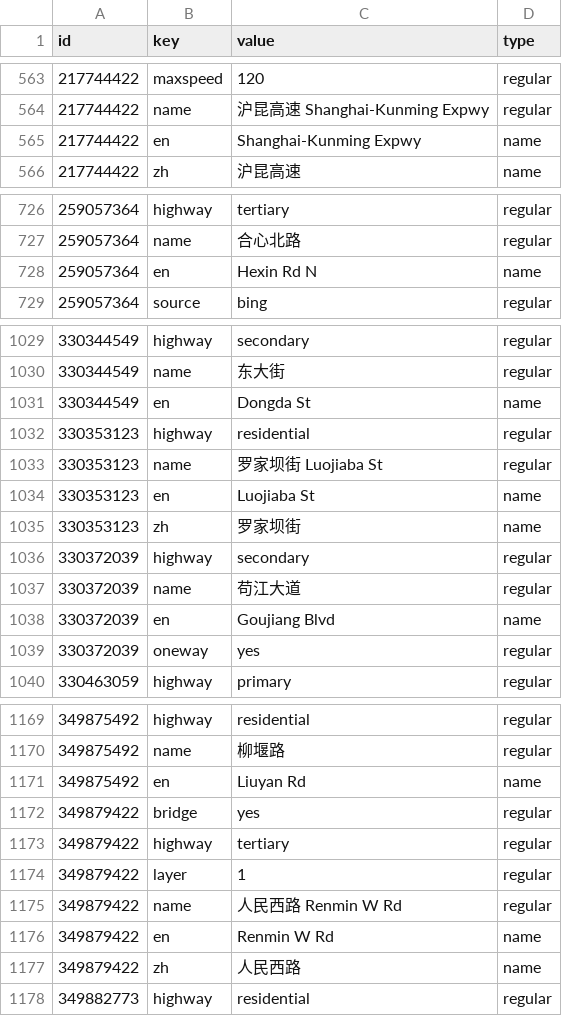
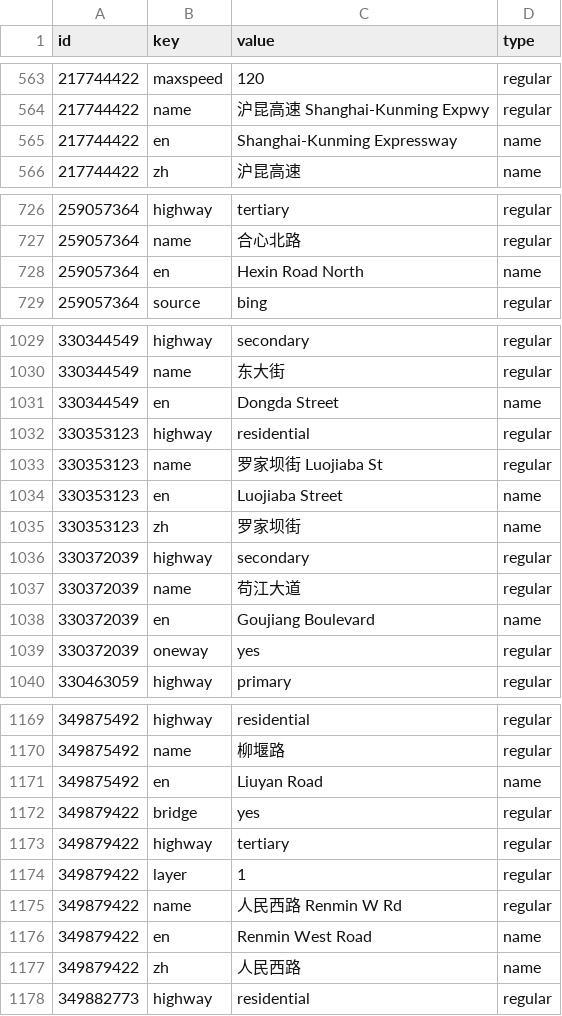
Before and after one commit to leesper/become-data-analyst, a CSV file: P3_OpenStreetMap/ways_tags.csv, drawn as a sheet; only a part is shown, gaps mark what is left out; the diff covers the shown part only.

```diff
--- a/P3_OpenStreetMap/ways_tags.csv
+++ b/P3_OpenStreetMap/ways_tags.csv
@@ -564,3 +564,3 @@ id,key,value,type
 217744422,name,沪昆高速 Shanghai-Kunming Expwy,regular
-217744422,en,Shanghai-Kunming Expwy,name
+217744422,en,Shanghai-Kunming Expressway,name
 217744422,zh,沪昆高速,name
@@ -727,3 +727,3 @@ id,key,value,type
 259057364,name,合心北路,regular
-259057364,en,Hexin Rd N,name
+259057364,en,Hexin Road North,name
 259057364,source,bing,regular
@@ -1030,6 +1030,6 @@ id,key,value,type
 330344549,name,东大街,regular
-330344549,en,Dongda St,name
+330344549,en,Dongda Street ,name
 330353123,highway,residential,regular
 330353123,name,罗家坝街 Luojiaba St,regular
-330353123,en,Luojiaba St,name
+330353123,en,Luojiaba Street ,name
 330353123,zh,罗家坝街,name
@@ -1037,3 +1037,3 @@ id,key,value,type
 330372039,name,苟江大道,regular
-330372039,en,Goujiang Blvd,name
+330372039,en,Goujiang Boulevard,name
 330372039,oneway,yes,regular
@@ -1170,3 +1170,3 @@ id,key,value,type
 349875492,name,柳堰路,regular
-349875492,en,Liuyan Rd,name
+349875492,en,Liuyan Road,name
 349879422,bridge,yes,regular
@@ -1175,3 +1175,3 @@ id,key,value,type
 349879422,name,人民西路 Renmin W Rd,regular
-349879422,en,Renmin W Rd,name
+349879422,en,Renmin West Road,name
 349879422,zh,人民西路,name
```
Also changed, not shown: 11 edited cells elsewhere in this file, P3_OpenStreetMap/nodes_tags.csv, 3 other files.
